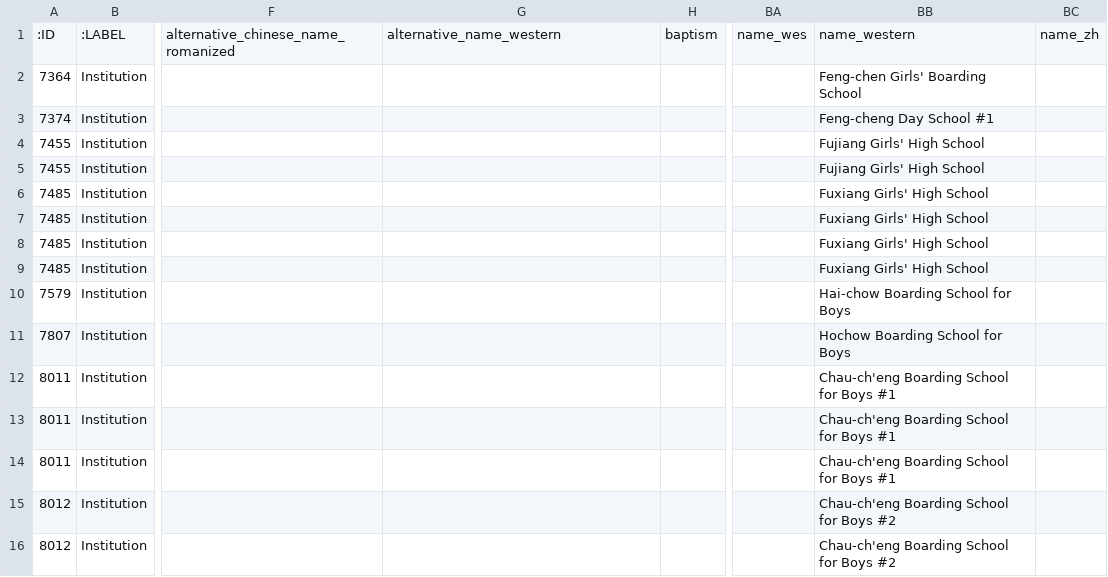
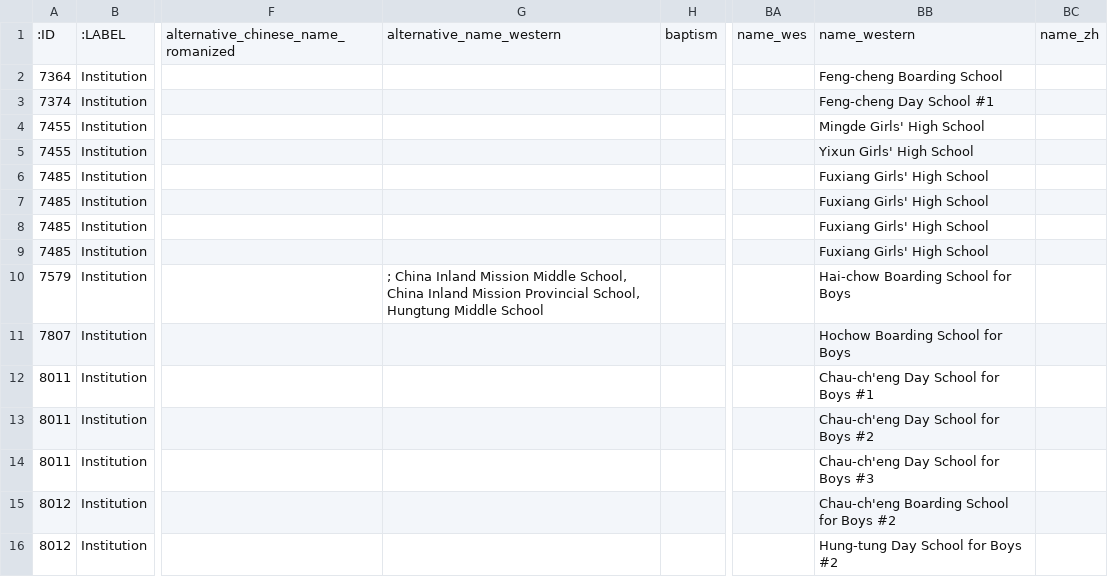
Before and after one commit to lc430/CHCD_2025Spring_Duplicates, a CSV file: merged_output.csv, drawn as a sheet; only a part is shown, gaps mark what is left out; the diff covers the shown part only; the diff names each change by its address in the sheet, - before the commit and + after, or states it on an @@ line.

```diff
--- a/merged_output.csv
+++ b/merged_output.csv
-BB2: Feng-chen Girls' Boarding School
+BB2: Feng-cheng Boarding School
-BB4: Fujiang Girls' High School
+BB4: Mingde Girls' High School
-BB5: Fujiang Girls' High School
+BB5: Yixun Girls' High School
-G10: (empty)
+G10: ; China Inland Mission Middle School, China Inland Mission Provincial School, Hungtung Middle School
-BB12: Chau-ch'eng Boarding School for Boys #1
+BB12: Chau-ch'eng Day School for Boys #1
-BB13: Chau-ch'eng Boarding School for Boys #1
+BB13: Chau-ch'eng Day School for Boys #2
-BB14: Chau-ch'eng Boarding School for Boys #1
+BB14: Chau-ch'eng Day School for Boys #3
-BB16: Chau-ch'eng Boarding School for Boys #2
+BB16: Hung-tung Day School for Boys #2
```
Also changed, not shown: 1 added row, 1 removed row and 4 edited cells elsewhere in this file, 1 other file.
